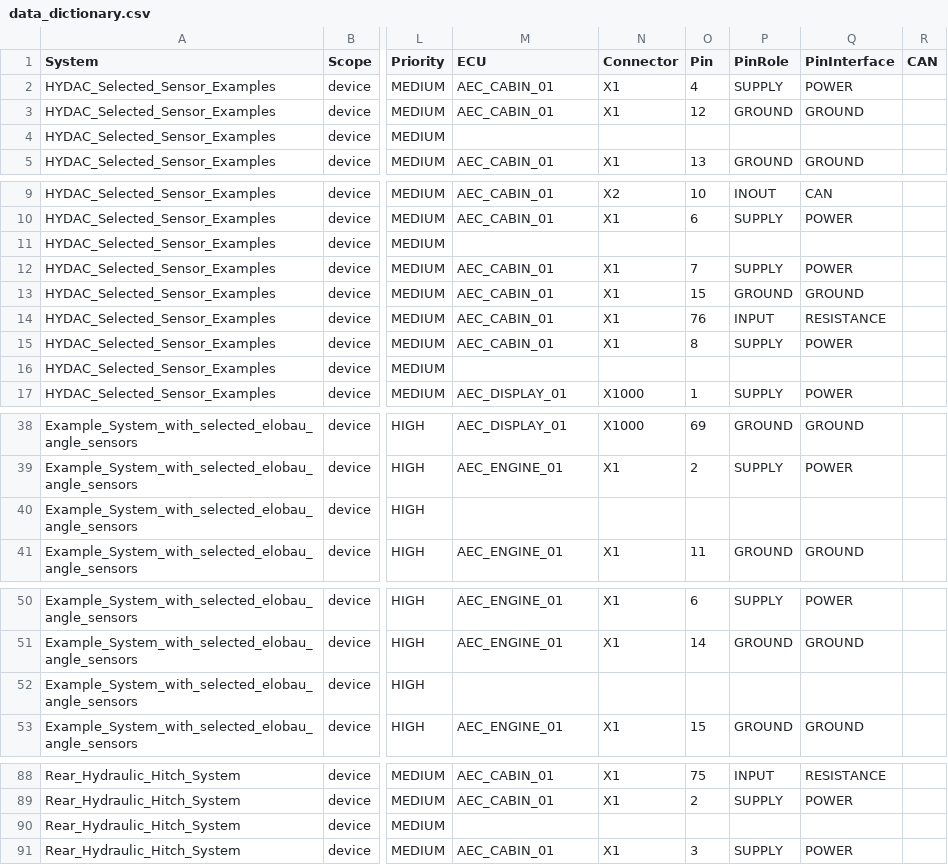
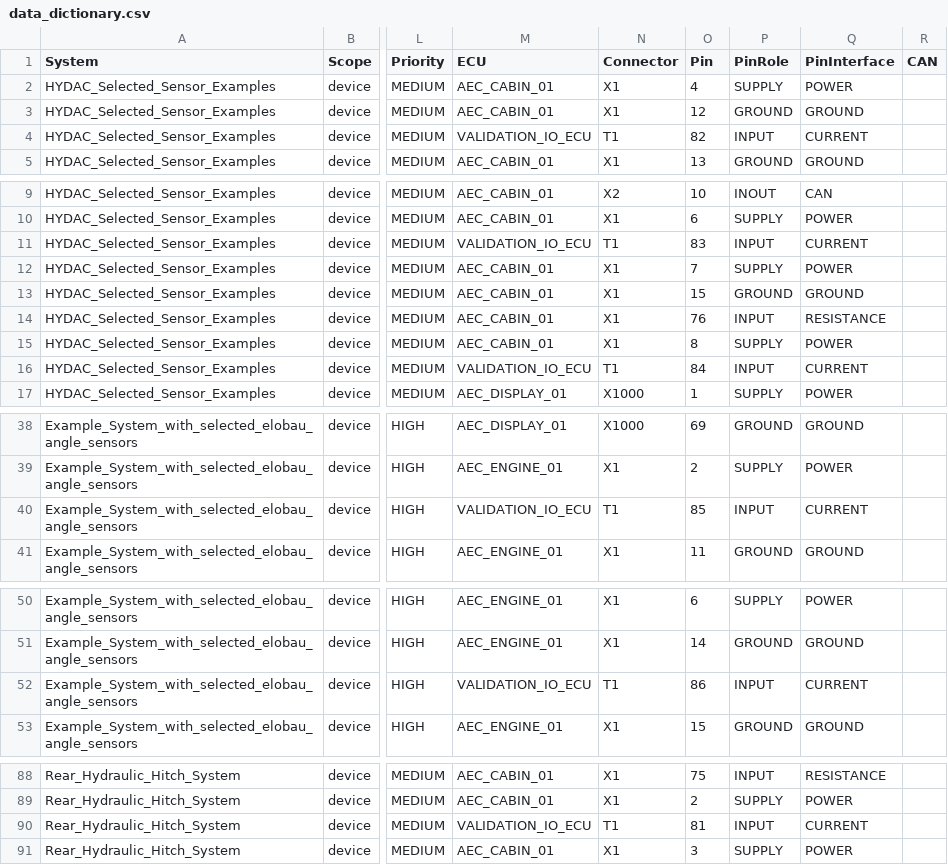
Before and after one commit to Anadack/EEDesignSolution, a CSV file: generated_doc/exports/data_dictionary.csv, drawn as a sheet; only a part is shown, gaps mark what is left out; the diff names each change by its address in the sheet, - before the commit and + after, or states it on an @@ line.

```diff
--- a/generated_doc/exports/data_dictionary.csv
+++ b/generated_doc/exports/data_dictionary.csv
-M4 (ECU): (empty)
+M4 (ECU): VALIDATION_IO_ECU
-N4 (Connector): (empty)
+N4 (Connector): T1
-O4 (Pin): (empty)
+O4 (Pin): 82
-P4 (PinRole): (empty)
+P4 (PinRole): INPUT
-Q4 (PinInterface): (empty)
+Q4 (PinInterface): CURRENT
-M11 (ECU): (empty)
+M11 (ECU): VALIDATION_IO_ECU
-N11 (Connector): (empty)
+N11 (Connector): T1
-O11 (Pin): (empty)
+O11 (Pin): 83
-P11 (PinRole): (empty)
+P11 (PinRole): INPUT
-Q11 (PinInterface): (empty)
+Q11 (PinInterface): CURRENT
-M16 (ECU): (empty)
+M16 (ECU): VALIDATION_IO_ECU
-N16 (Connector): (empty)
+N16 (Connector): T1
-O16 (Pin): (empty)
+O16 (Pin): 84
-P16 (PinRole): (empty)
+P16 (PinRole): INPUT
-Q16 (PinInterface): (empty)
+Q16 (PinInterface): CURRENT
-M40 (ECU): (empty)
+M40 (ECU): VALIDATION_IO_ECU
-N40 (Connector): (empty)
+N40 (Connector): T1
-O40 (Pin): (empty)
+O40 (Pin): 85
-P40 (PinRole): (empty)
+P40 (PinRole): INPUT
-Q40 (PinInterface): (empty)
+Q40 (PinInterface): CURRENT
-M52 (ECU): (empty)
+M52 (ECU): VALIDATION_IO_ECU
-N52 (Connector): (empty)
+N52 (Connector): T1
-O52 (Pin): (empty)
+O52 (Pin): 86
-P52 (PinRole): (empty)
+P52 (PinRole): INPUT
-Q52 (PinInterface): (empty)
+Q52 (PinInterface): CURRENT
-M90 (ECU): (empty)
+M90 (ECU): VALIDATION_IO_ECU
-N90 (Connector): (empty)
+N90 (Connector): T1
-O90 (Pin): (empty)
+O90 (Pin): 81
-P90 (PinRole): (empty)
+P90 (PinRole): INPUT
-Q90 (PinInterface): (empty)
+Q90 (PinInterface): CURRENT
```
Also changed, not shown: 22 other files.
